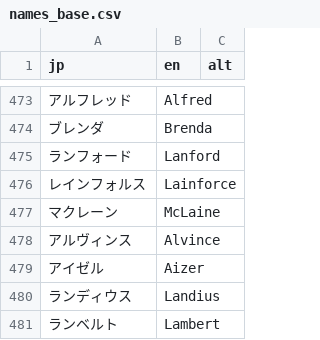
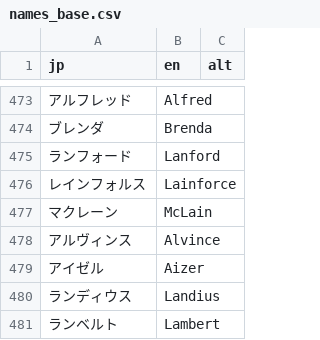
Before and after one commit to nE0sIghT/langrisser-5-translation, a CSV file: data/translation/names_base.csv, drawn as a sheet; only a part is shown, gaps mark what is left out; the diff names each change by its address in the sheet, - before the commit and + after, or states it on an @@ line.

```diff
--- a/data/translation/names_base.csv
+++ b/data/translation/names_base.csv
-B477 (en): McLaine
+B477 (en): McLain
```
Also changed, not shown: 21 other files.
